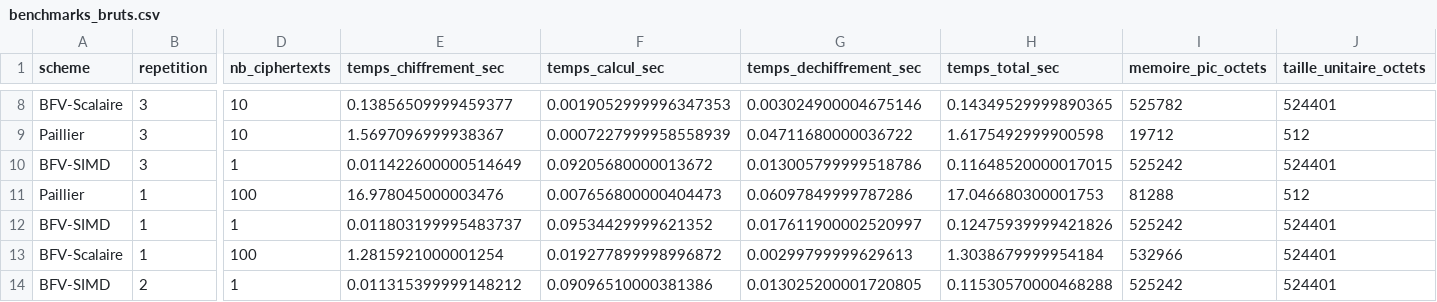
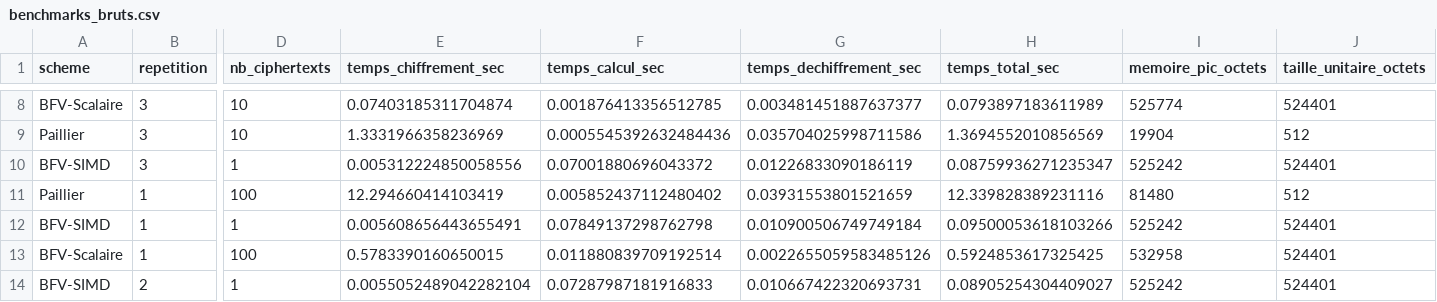
Before and after one commit to letsar04/homomorphe-encryption, a CSV file: results/benchmarks_bruts.csv, drawn as a sheet; only a part is shown, gaps mark what is left out; the diff covers the shown part only; the diff names each change by its address in the sheet, - before the commit and + after, or states it on an @@ line.

```diff
--- a/results/benchmarks_bruts.csv
+++ b/results/benchmarks_bruts.csv
-E8 (temps_chiffrement_sec): 0.13856509999459377
+E8 (temps_chiffrement_sec): 0.07403185311704874
-F8 (temps_calcul_sec): 0.0019052999996347353
+F8 (temps_calcul_sec): 0.001876413356512785
-G8 (temps_dechiffrement_sec): 0.003024900004675146
+G8 (temps_dechiffrement_sec): 0.003481451887637377
-H8 (temps_total_sec): 0.14349529999890365
+H8 (temps_total_sec): 0.0793897183611989
-I8 (memoire_pic_octets): 525782
+I8 (memoire_pic_octets): 525774
-E9 (temps_chiffrement_sec): 1.5697096999938367
+E9 (temps_chiffrement_sec): 1.3331966358236969
-F9 (temps_calcul_sec): 0.0007227999958558939
+F9 (temps_calcul_sec): 0.0005545392632484436
-G9 (temps_dechiffrement_sec): 0.04711680000036722
+G9 (temps_dechiffrement_sec): 0.035704025998711586
-H9 (temps_total_sec): 1.6175492999900598
+H9 (temps_total_sec): 1.3694552010856569
-I9 (memoire_pic_octets): 19712
+I9 (memoire_pic_octets): 19904
-E10 (temps_chiffrement_sec): 0.011422600000514649
+E10 (temps_chiffrement_sec): 0.005312224850058556
-F10 (temps_calcul_sec): 0.09205680000013672
+F10 (temps_calcul_sec): 0.07001880696043372
-G10 (temps_dechiffrement_sec): 0.013005799999518786
+G10 (temps_dechiffrement_sec): 0.01226833090186119
-H10 (temps_total_sec): 0.11648520000017015
+H10 (temps_total_sec): 0.08759936271235347
-E11 (temps_chiffrement_sec): 16.978045000003476
+E11 (temps_chiffrement_sec): 12.294660414103419
-F11 (temps_calcul_sec): 0.007656800000404473
+F11 (temps_calcul_sec): 0.005852437112480402
-G11 (temps_dechiffrement_sec): 0.06097849999787286
+G11 (temps_dechiffrement_sec): 0.03931553801521659
-H11 (temps_total_sec): 17.046680300001753
+H11 (temps_total_sec): 12.339828389231116
-I11 (memoire_pic_octets): 81288
+I11 (memoire_pic_octets): 81480
-E12 (temps_chiffrement_sec): 0.011803199995483737
+E12 (temps_chiffrement_sec): 0.005608656443655491
-F12 (temps_calcul_sec): 0.09534429999621352
+F12 (temps_calcul_sec): 0.07849137298762798
-G12 (temps_dechiffrement_sec): 0.017611900002520997
+G12 (temps_dechiffrement_sec): 0.010900506749749184
-H12 (temps_total_sec): 0.12475939999421826
+H12 (temps_total_sec): 0.09500053618103266
-E13 (temps_chiffrement_sec): 1.2815921000001254
+E13 (temps_chiffrement_sec): 0.5783390160650015
-F13 (temps_calcul_sec): 0.019277899998996872
+F13 (temps_calcul_sec): 0.011880839709192514
-G13 (temps_dechiffrement_sec): 0.00299799999629613
+G13 (temps_dechiffrement_sec): 0.0022655059583485126
-H13 (temps_total_sec): 1.3038679999954184
+H13 (temps_total_sec): 0.5924853617325425
-I13 (memoire_pic_octets): 532966
+I13 (memoire_pic_octets): 532958
-E14 (temps_chiffrement_sec): 0.011315399999148212
+E14 (temps_chiffrement_sec): 0.0055052489042282104
-F14 (temps_calcul_sec): 0.09096510000381386
+F14 (temps_calcul_sec): 0.07287987181916833
-G14 (temps_dechiffrement_sec): 0.013025200001720805
+G14 (temps_dechiffrement_sec): 0.010667422320693731
-H14 (temps_total_sec): 0.11530570000468288
+H14 (temps_total_sec): 0.08905254304409027
```
Also changed, not shown: 52 edited cells elsewhere in this file.
